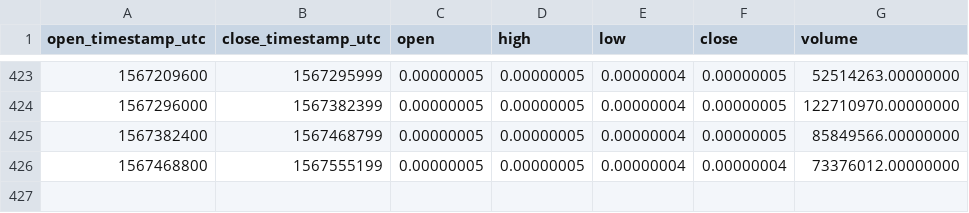
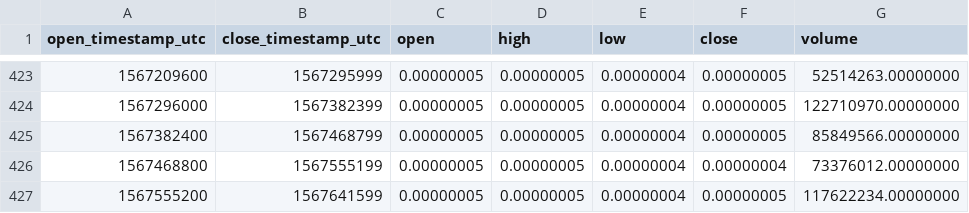
Before and after one commit to cryptobigbro/binance-DENTBTC, a CSV file: binance-DENTBTC-1d.csv, drawn as a sheet; only a part is shown, gaps mark what is left out; the diff names each change by its address in the sheet, - before the commit and + after, or states it on an @@ line.

```diff
--- a/binance-DENTBTC-1d.csv
+++ b/binance-DENTBTC-1d.csv
+row 427: 1567555200 | 1567641599 | 0.00000005 | 0.00000005 | 0.00000004 | 0.00000005 | 117622234.00000000
```
Also changed, not shown: binance-DENTBTC-1h.csv, binance-DENTBTC-1w.csv.
